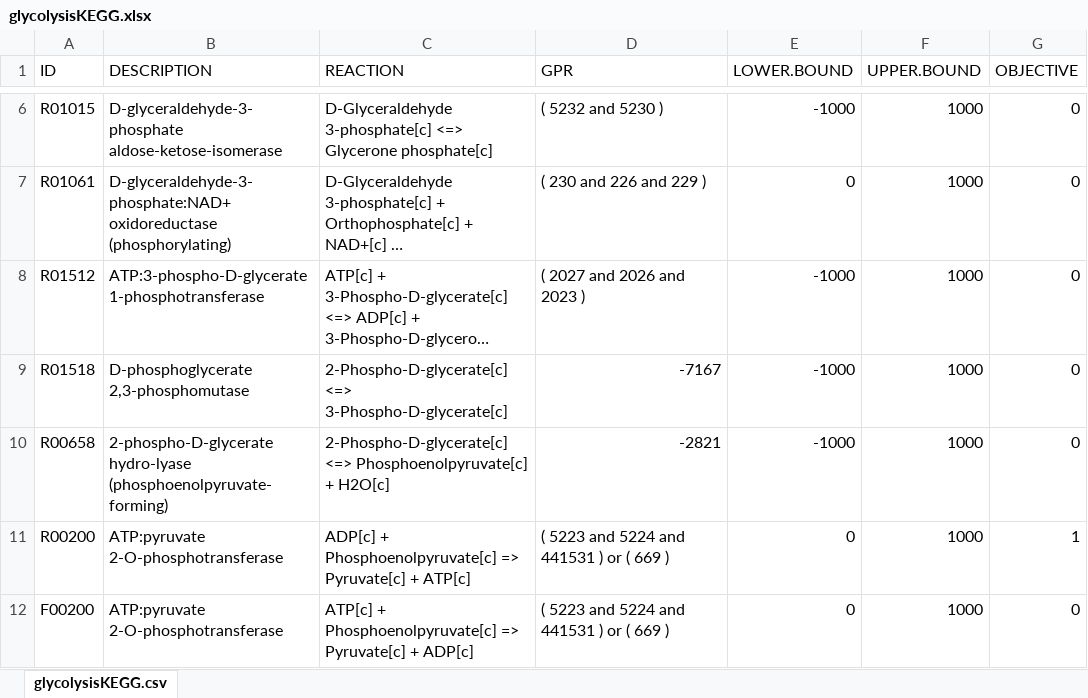
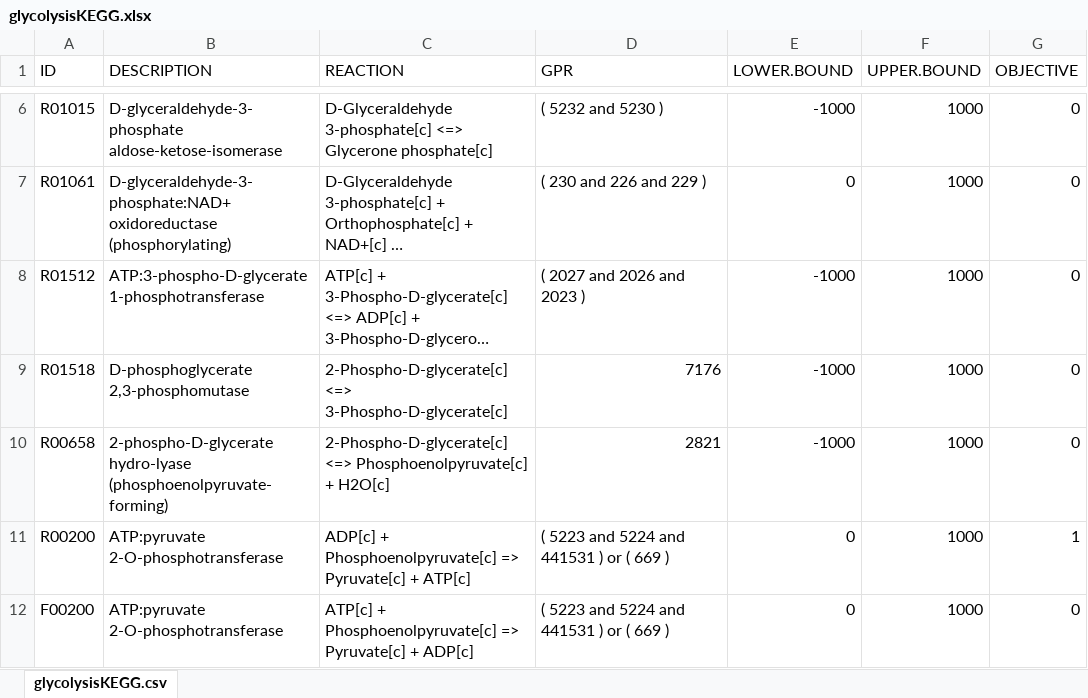
Before and after one commit to gibbslab/minval, an Excel workbook: inst/extdata/glycolysisKEGG.xlsx, sheet glycolysisKEGG.csv, drawn as a sheet; only a part is shown, gaps mark what is left out; long unchanged cells end in …; values as stored, in another font and other column widths than the file's, no borders; charts and pictures not drawn; the diff names each change by its address in the sheet, - before the commit and + after, or states it on an @@ line.

```diff
--- a/inst/extdata/glycolysisKEGG.xlsx (sheet glycolysisKEGG.csv)
+++ b/inst/extdata/glycolysisKEGG.xlsx (sheet glycolysisKEGG.csv)
-D9 (GPR): -7167
+D9 (GPR): 7176
-D10 (GPR): -2821
+D10 (GPR): 2821
```
Also changed, not shown: charts or pictures, 2 other files.
